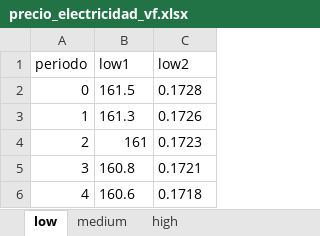
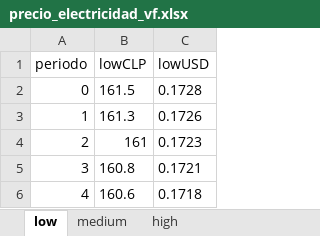
Before and after one commit to Repollo1000/ProyectoFondecyt, an Excel workbook: Parte1/Datos/precio_electricidad_vf.xlsx, sheet low, drawn as a sheet; only a part is shown; values as stored, in another font and other column widths than the file's, no borders; the diff names each change by its address in the sheet, - before the commit and + after, or states it on an @@ line.

```diff
--- a/Parte1/Datos/precio_electricidad_vf.xlsx (sheet low)
+++ b/Parte1/Datos/precio_electricidad_vf.xlsx (sheet low)
-B1: low1
+B1: lowCLP
-C1: low2
+C1: lowUSD
```
Also changed, not shown: sheet high, sheet medium, 7 other files.
